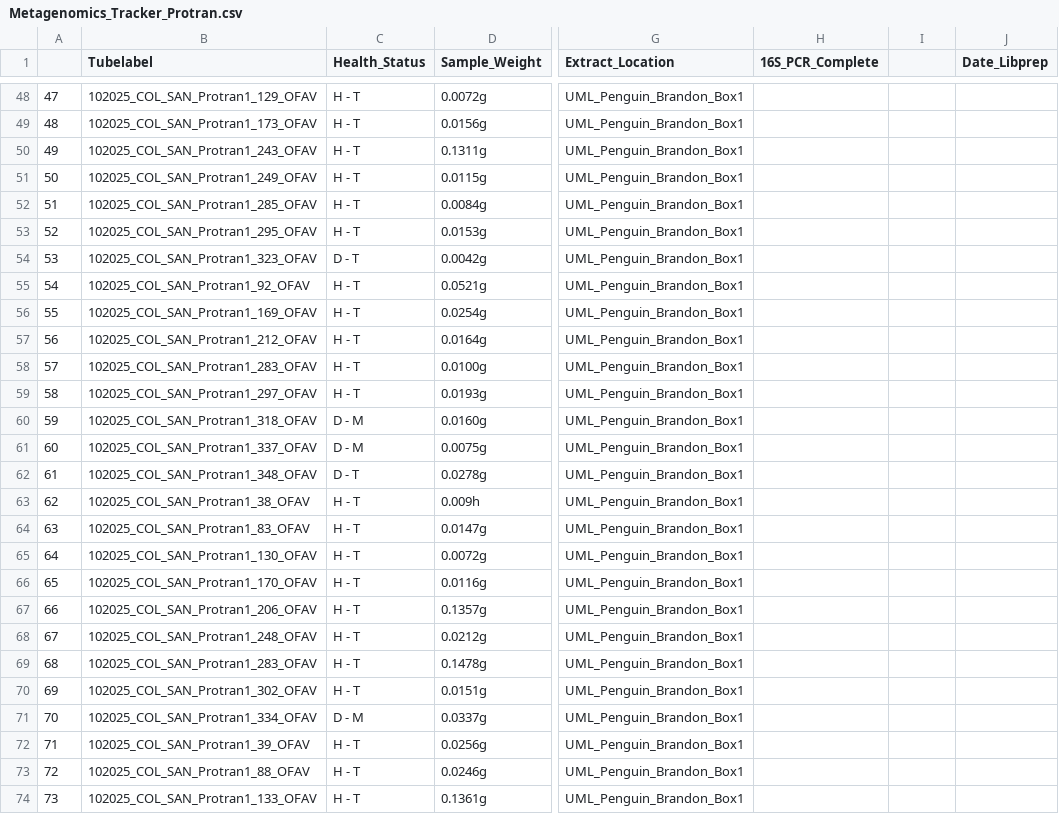
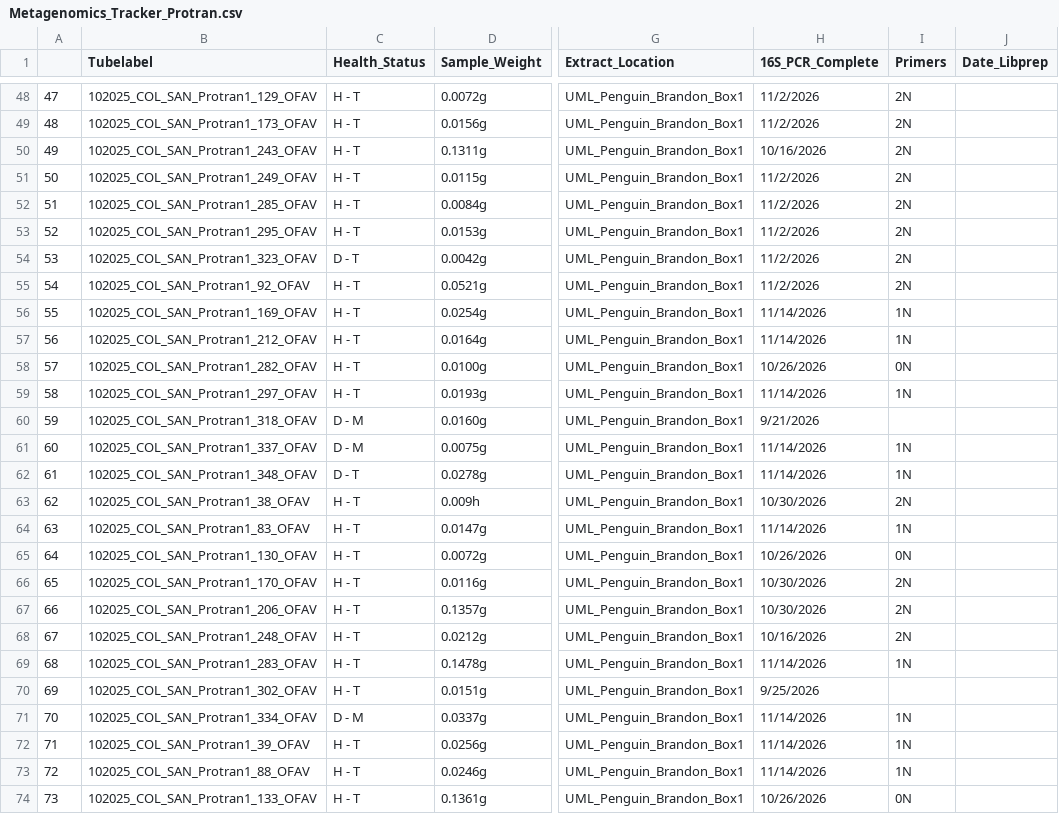
Before and after one commit to GWLab-UML/SAN_CORDAP, a CSV file: Probiotics_Transmission_Data/Metagenomics_Tracker_Protran.csv, drawn as a sheet; only a part is shown, gaps mark what is left out; the diff covers the shown part only; the diff names each change by its address in the sheet, - before the commit and + after, or states it on an @@ line.

```diff
--- a/Probiotics_Transmission_Data/Metagenomics_Tracker_Protran.csv
+++ b/Probiotics_Transmission_Data/Metagenomics_Tracker_Protran.csv
-I1: (empty)
+I1: Primers
-H48:H49 (16S_PCR_Complete): (empty)
+H48:H49 (16S_PCR_Complete): 11/2/2026
-I48:I55 (Primers): (empty)
+I48:I55 (Primers): 2N
-H50 (16S_PCR_Complete): (empty)
+H50 (16S_PCR_Complete): 10/16/2026
-H51:H55 (16S_PCR_Complete): (empty)
+H51:H55 (16S_PCR_Complete): 11/2/2026
-H56:H57 (16S_PCR_Complete): (empty)
+H56:H57 (16S_PCR_Complete): 11/14/2026
-I56:I57 (Primers): (empty)
+I56:I57 (Primers): 1N
-B58 (Tubelabel): 102025_COL_SAN_Protran1_283_OFAV
+B58 (Tubelabel): 102025_COL_SAN_Protran1_282_OFAV
-H58 (16S_PCR_Complete): (empty)
+H58 (16S_PCR_Complete): 10/26/2026
-I58 (Primers): (empty)
+I58 (Primers): 0N
-H59 (16S_PCR_Complete): (empty)
+H59 (16S_PCR_Complete): 11/14/2026
-I59 (Primers): (empty)
+I59 (Primers): 1N
-H60 (16S_PCR_Complete): (empty)
+H60 (16S_PCR_Complete): 9/21/2026
-H61:H62 (16S_PCR_Complete): (empty)
+H61:H62 (16S_PCR_Complete): 11/14/2026
-I61:I62 (Primers): (empty)
+I61:I62 (Primers): 1N
-H63 (16S_PCR_Complete): (empty)
+H63 (16S_PCR_Complete): 10/30/2026
-I63 (Primers): (empty)
+I63 (Primers): 2N
-H64 (16S_PCR_Complete): (empty)
+H64 (16S_PCR_Complete): 11/14/2026
-I64 (Primers): (empty)
+I64 (Primers): 1N
-H65 (16S_PCR_Complete): (empty)
+H65 (16S_PCR_Complete): 10/26/2026
-I65 (Primers): (empty)
+I65 (Primers): 0N
-H66:H67 (16S_PCR_Complete): (empty)
+H66:H67 (16S_PCR_Complete): 10/30/2026
-I66:I68 (Primers): (empty)
+I66:I68 (Primers): 2N
-H68 (16S_PCR_Complete): (empty)
+H68 (16S_PCR_Complete): 10/16/2026
-H69 (16S_PCR_Complete): (empty)
+H69 (16S_PCR_Complete): 11/14/2026
-I69 (Primers): (empty)
+I69 (Primers): 1N
-H70 (16S_PCR_Complete): (empty)
+H70 (16S_PCR_Complete): 9/25/2026
-H71:H73 (16S_PCR_Complete): (empty)
+H71:H73 (16S_PCR_Complete): 11/14/2026
-I71:I73 (Primers): (empty)
+I71:I73 (Primers): 1N
-H74 (16S_PCR_Complete): (empty)
+H74 (16S_PCR_Complete): 10/26/2026
-I74 (Primers): (empty)
+I74 (Primers): 0N
```
Also changed, not shown: 112 edited cells elsewhere in this file.
